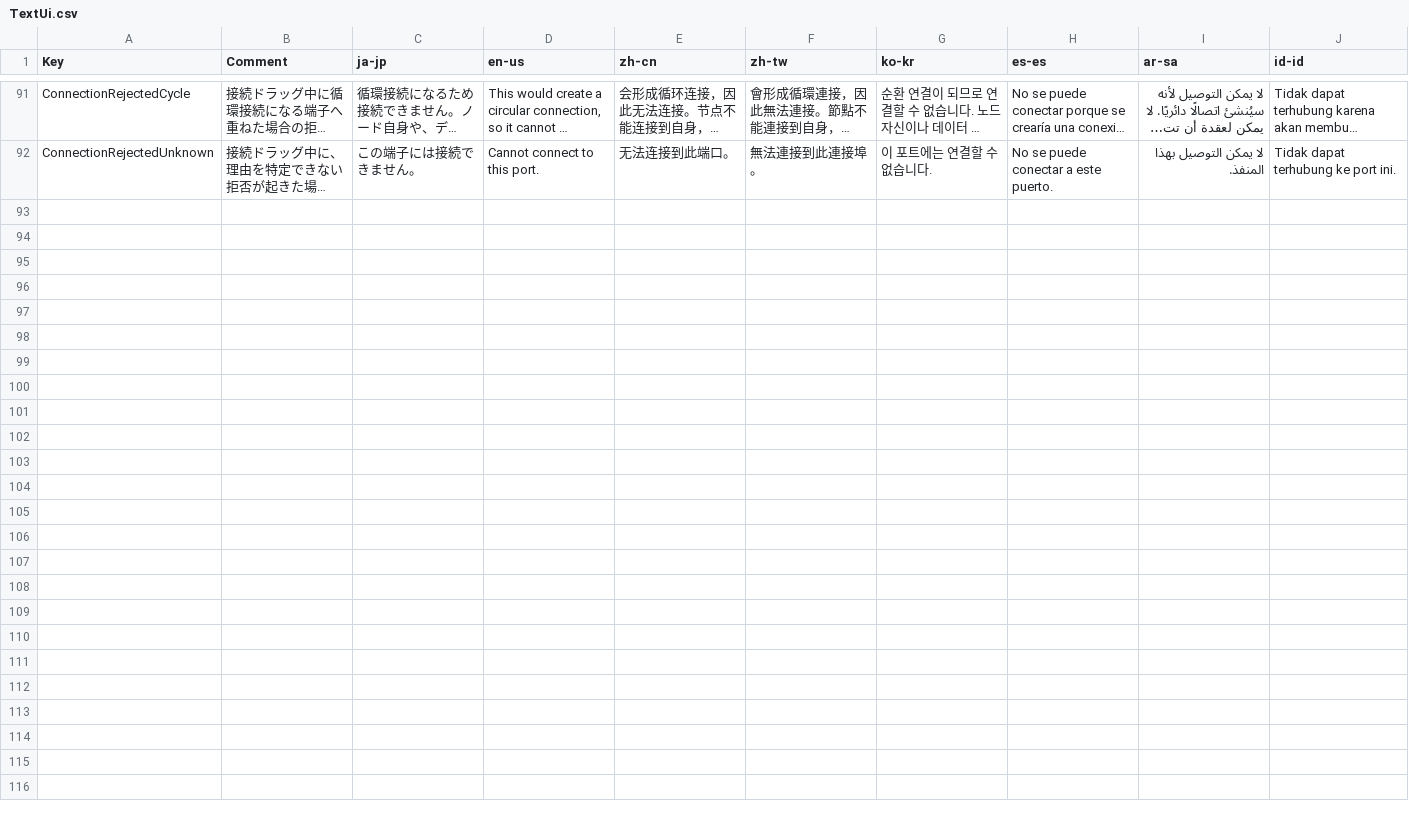
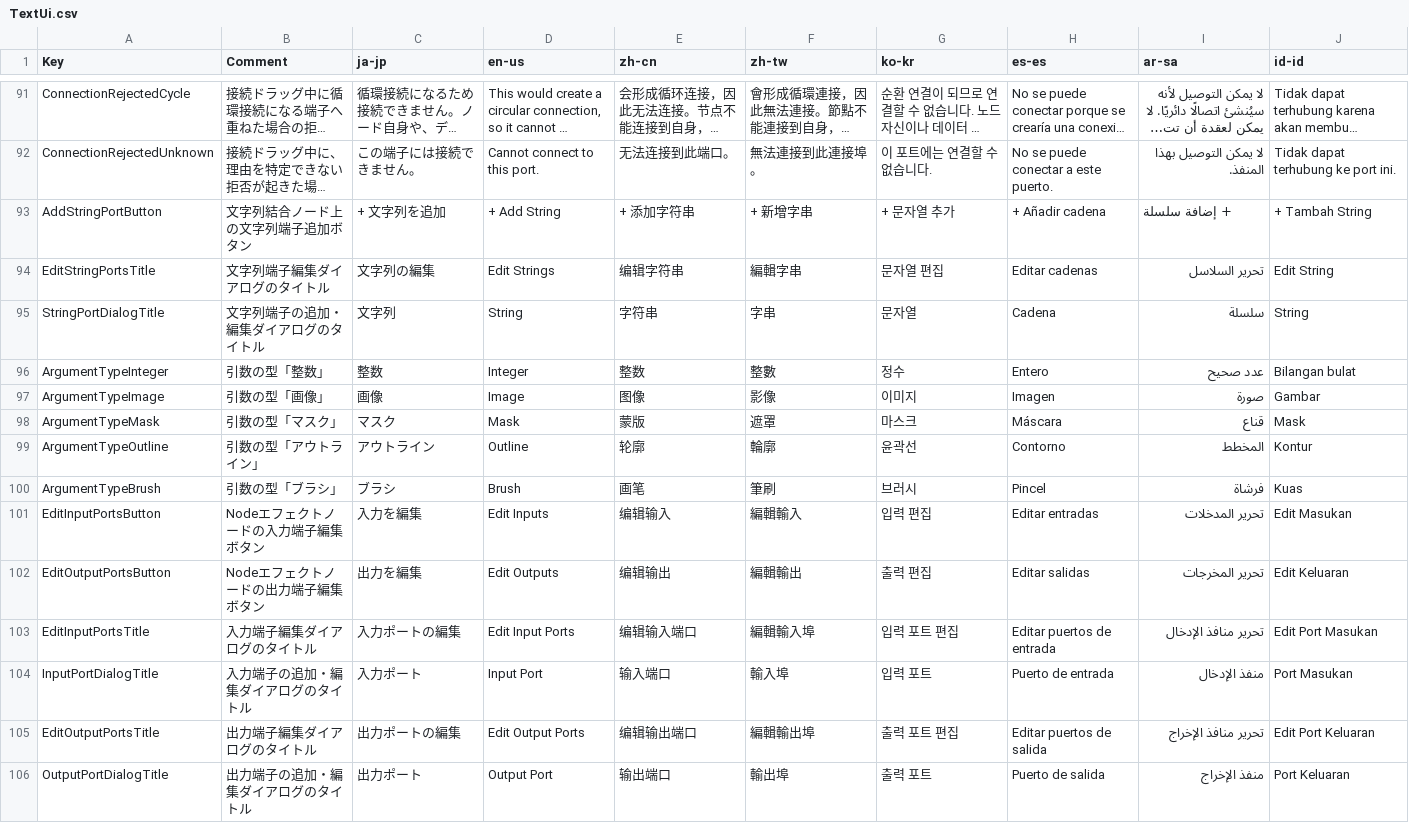
Before and after one commit to p-rer/Node, a CSV file: Node/Localize/TextUi.csv, drawn as a sheet; only a part is shown, gaps mark what is left out; long unchanged cells end in …; the diff names each change by its address in the sheet, - before the commit and + after, or states it on an @@ line.

```diff
--- a/Node/Localize/TextUi.csv
+++ b/Node/Localize/TextUi.csv
+row 93: AddStringPortButton | 文字列結合ノード上の文字列端子追加ボタン | + 文字列を追加 | + Add String | + 添加字符串 | + 新增字串 | + 문자열 추가 | + Añadir cadena | + إضافة سلسلة | + Tambah String
+row 94: EditStringPortsTitle | 文字列端子編集ダイアログのタイトル | 文字列の編集 | Edit Strings | 编辑字符串 | 編輯字串 | 문자열 편집 | Editar cadenas | تحرير السلاسل | Edit String
+row 95: StringPortDialogTitle | 文字列端子の追加・編集ダイアログのタイトル | 文字列 | String | 字符串 | 字串 | 문자열 | Cadena | سلسلة | String
+row 96: ArgumentTypeInteger | 引数の型「整数」 | 整数 | Integer | 整数 | 整數 | 정수 | Entero | عدد صحيح | Bilangan bulat
+row 97: ArgumentTypeImage | 引数の型「画像」 | 画像 | Image | 图像 | 影像 | 이미지 | Imagen | صورة | Gambar
+row 98: ArgumentTypeMask | 引数の型「マスク」 | マスク | Mask | 蒙版 | 遮罩 | 마스크 | Máscara | قناع | Mask
+row 99: ArgumentTypeOutline | 引数の型「アウトライン」 | アウトライン | Outline | 轮廓 | 輪廓 | 윤곽선 | Contorno | المخطط | Kontur
+row 100: ArgumentTypeBrush | 引数の型「ブラシ」 | ブラシ | Brush | 画笔 | 筆刷 | 브러시 | Pincel | فرشاة | Kuas
+row 101: EditInputPortsButton | Nodeエフェクトノードの入力端子編集ボタン | 入力を編集 | Edit Inputs | 编辑输入 | 編輯輸入 | 입력 편집 | Editar entradas | تحرير المدخلات | Edit Masukan
+row 102: EditOutputPortsButton | Nodeエフェクトノードの出力端子編集ボタン | 出力を編集 | Edit Outputs | 编辑输出 | 編輯輸出 | 출력 편집 | Editar salidas | تحرير المخرجات | Edit Keluaran
+row 103: EditInputPortsTitle | 入力端子編集ダイアログのタイトル | 入力ポートの編集 | Edit Input Ports | 编辑输入端口 | 編輯輸入埠 | 입력 포트 편집 | Editar puertos de entrada | تحرير منافذ الإدخال | Edit Port Masukan
+row 104: InputPortDialogTitle | 入力端子の追加・編集ダイアログのタイトル | 入力ポート | Input Port | 输入端口 | 輸入埠 | 입력 포트 | Puerto de entrada | منفذ الإدخال | Port Masukan
+row 105: EditOutputPortsTitle | 出力端子編集ダイアログのタイトル | 出力ポートの編集 | Edit Output Ports | 编辑输出端口 | 編輯輸出埠 | 출력 포트 편집 | Editar puertos de salida | تحرير منافذ الإخراج | Edit Port Keluaran
+row 106: OutputPortDialogTitle | 出力端子の追加・編集ダイアログのタイトル | 出力ポート | Output Port | 输出端口 | 輸出埠 | 출력 포트 | Puerto de salida | منفذ الإخراج | Port Keluaran
```
Also changed, not shown: 22 other files.
